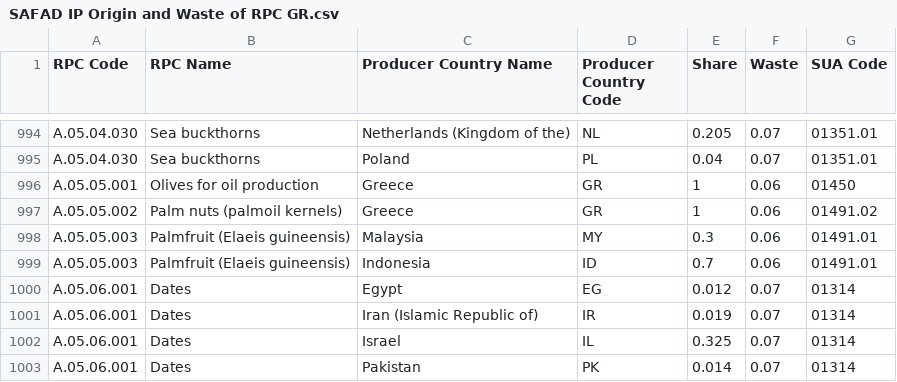
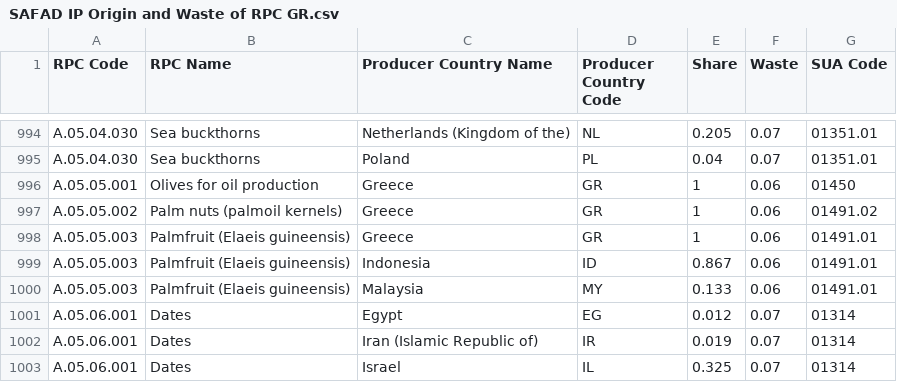
Before and after one commit to SLU-foodsystems/safad, a CSV file: src/default-input-files/SAFAD IP Origin and Waste of RPC/SAFAD IP Origin and Waste of RPC GR.csv, drawn as a sheet; only a part is shown, gaps mark what is left out; the shorter side is filled out with more unchanged rows.

```diff
--- a/src/default-input-files/SAFAD IP Origin and Waste of RPC/SAFAD IP Origin and Waste of RPC GR.csv
+++ b/src/default-input-files/SAFAD IP Origin and Waste of RPC/SAFAD IP Origin and Waste of RPC GR.csv
@@ -997,4 +997,5 @@
 "A.05.05.002","Palm nuts (palmoil kernels)","Greece","GR",1,0.06,"01491.02"
-"A.05.05.003","Palmfruit (Elaeis guineensis)","Malaysia","MY",0.3,0.06,"01491.01"
-"A.05.05.003","Palmfruit (Elaeis guineensis)","Indonesia","ID",0.7,0.06,"01491.01"
+"A.05.05.003","Palmfruit (Elaeis guineensis)","Greece","GR",1,0.06,"01491.01"
+"A.05.05.003","Palmfruit (Elaeis guineensis)","Indonesia","ID",0.867,0.06,"01491.01"
+"A.05.05.003","Palmfruit (Elaeis guineensis)","Malaysia","MY",0.133,0.06,"01491.01"
 "A.05.06.001","Dates","Egypt","EG",0.012,0.07,"01314"
```
Also changed, not shown: data-preprocessing/rpc-parameters/fao-to-sua.csv, src/default-input-files/SAFAD IP Origin and Waste of RPC/SAFAD IP Origin and Waste of RPC DE.csv, 9 other files.
